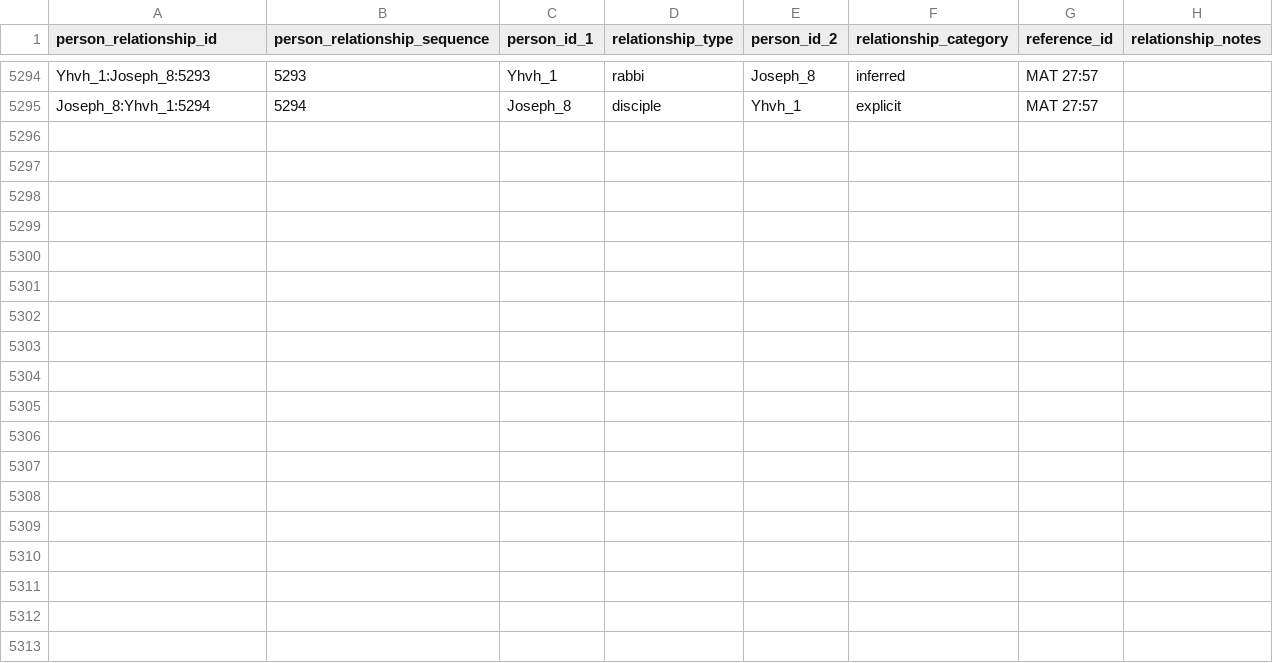
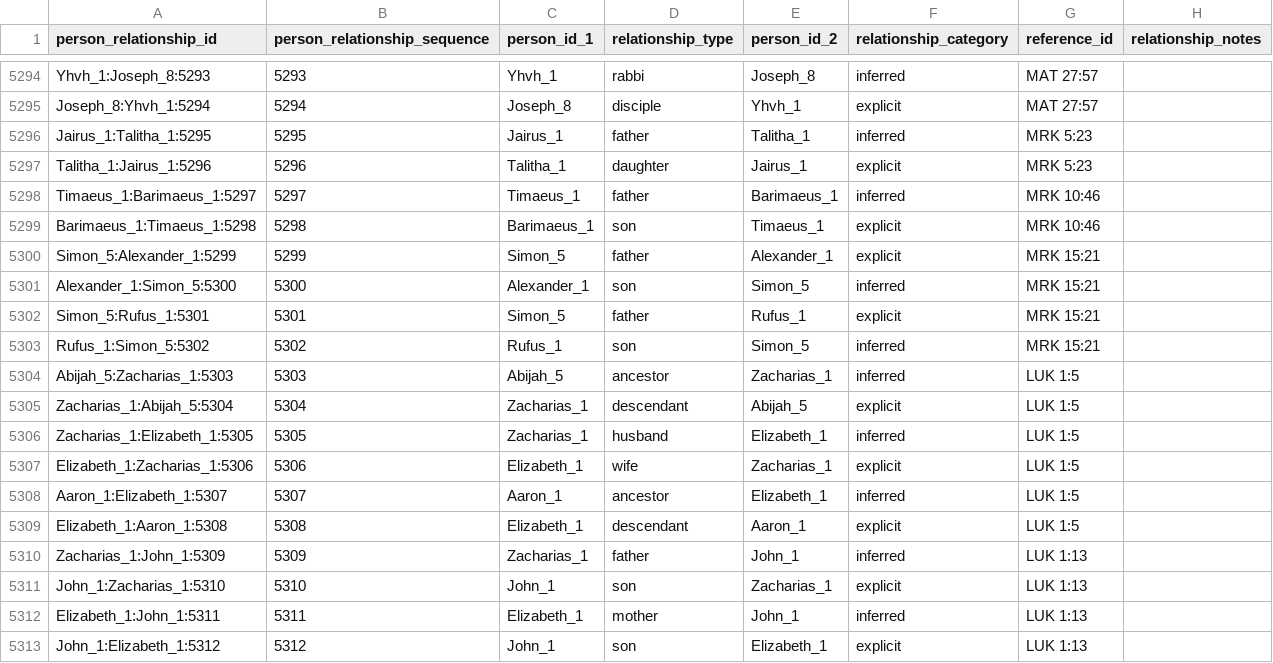
Before and after one commit to BradyStephenson/bible-data, a CSV file: BibleData-PersonRelationship.csv, drawn as a sheet; only a part is shown, gaps mark what is left out.

Commit message:
Updates through LUK 2:1
New entries through LUK 2:1

```diff
--- a/BibleData-PersonRelationship.csv
+++ b/BibleData-PersonRelationship.csv
@@ -5295 +5295,19 @@ Yhvh_1:Joseph_8:5293,5293,Yhvh_1,rabbi,Joseph_8,inferred,MAT 27:57,
 Joseph_8:Yhvh_1:5294,5294,Joseph_8,disciple,Yhvh_1,explicit,MAT 27:57,
+Jairus_1:Talitha_1:5295,5295,Jairus_1,father,Talitha_1,inferred,MRK 5:23,
+Talitha_1:Jairus_1:5296,5296,Talitha_1,daughter,Jairus_1,explicit,MRK 5:23,
+Timaeus_1:Barimaeus_1:5297,5297,Timaeus_1,father,Barimaeus_1,inferred,MRK 10:46,
+Barimaeus_1:Timaeus_1:5298,5298,Barimaeus_1,son,Timaeus_1,explicit,MRK 10:46,
+Simon_5:Alexander_1:5299,5299,Simon_5,father,Alexander_1,explicit,MRK 15:21,
+Alexander_1:Simon_5:5300,5300,Alexander_1,son,Simon_5,inferred,MRK 15:21,
+Simon_5:Rufus_1:5301,5301,Simon_5,father,Rufus_1,explicit,MRK 15:21,
+Rufus_1:Simon_5:5302,5302,Rufus_1,son,Simon_5,inferred,MRK 15:21,
+Abijah_5:Zacharias_1:5303,5303,Abijah_5,ancestor,Zacharias_1,inferred,LUK 1:5,
+Zacharias_1:Abijah_5:5304,5304,Zacharias_1,descendant,Abijah_5,explicit,LUK 1:5,
+Zacharias_1:Elizabeth_1:5305,5305,Zacharias_1,husband,Elizabeth_1,inferred,LUK 1:5,
+Elizabeth_1:Zacharias_1:5306,5306,Elizabeth_1,wife,Zacharias_1,explicit,LUK 1:5,
+Aaron_1:Elizabeth_1:5307,5307,Aaron_1,ancestor,Elizabeth_1,inferred,LUK 1:5,
+Elizabeth_1:Aaron_1:5308,5308,Elizabeth_1,descendant,Aaron_1,explicit,LUK 1:5,
+Zacharias_1:John_1:5309,5309,Zacharias_1,father,John_1,inferred,LUK 1:13,
+John_1:Zacharias_1:5310,5310,John_1,son,Zacharias_1,explicit,LUK 1:13,
+Elizabeth_1:John_1:5311,5311,Elizabeth_1,mother,John_1,inferred,LUK 1:13,
+John_1:Elizabeth_1:5312,5312,John_1,son,Elizabeth_1,explicit,LUK 1:13,
```
